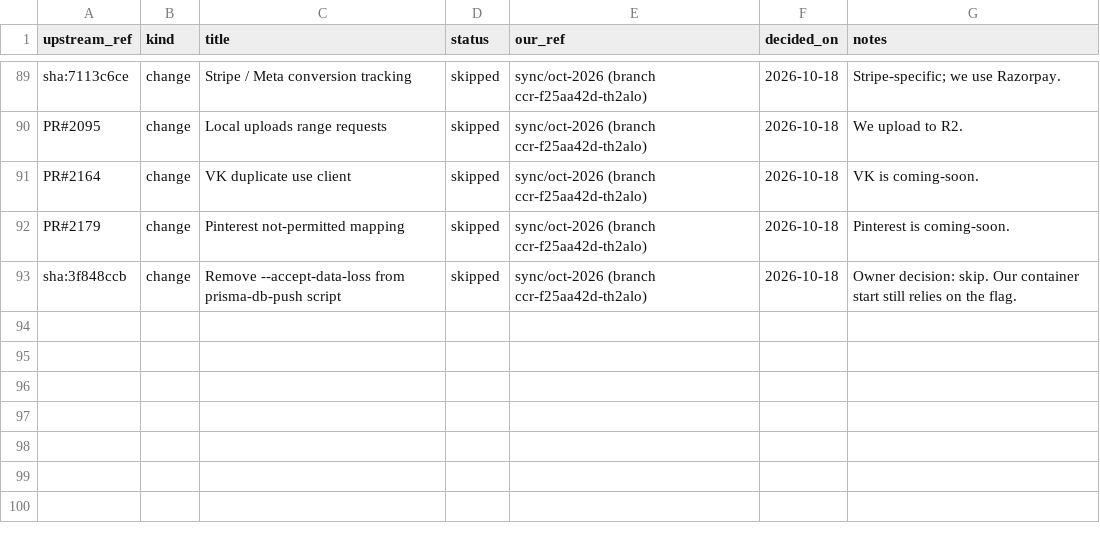
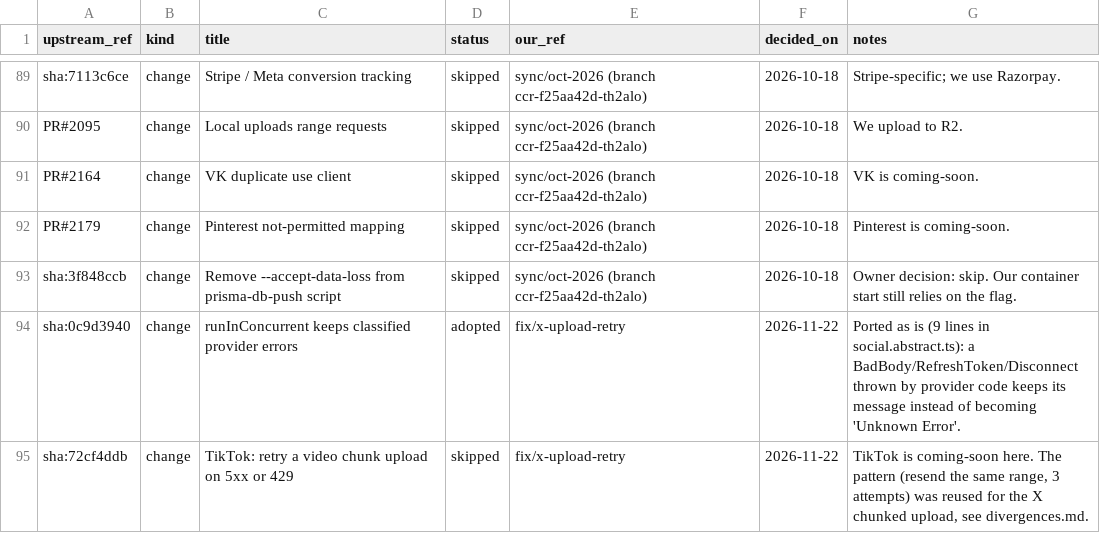
Before and after one commit to halleshubham/sociobird-app, a TSV file: .claude/upstream/ledger.tsv, drawn as a sheet; only a part is shown, gaps mark what is left out.

```diff
--- a/.claude/upstream/ledger.tsv
+++ b/.claude/upstream/ledger.tsv
@@ -93 +93,3 @@ PR#2179	change	Pinterest not-permitted mapping	skipped	sync/oct-2026 (branch ccr
 sha:3f848ccb	change	Remove --accept-data-loss from prisma-db-push script	skipped	sync/oct-2026 (branch ccr-f25aa42d-th2alo)	2026-10-18	Owner decision: skip. Our container start still relies on the flag.
+sha:0c9d3940	change	runInConcurrent keeps classified provider errors	adopted	fix/x-upload-retry	2026-11-22	Ported as is (9 lines in social.abstract.ts): a BadBody/RefreshToken/Disconnect thrown by provider code keeps its message instead of becoming 'Unknown Error'.
+sha:72cf4ddb	change	TikTok: retry a video chunk upload on 5xx or 429	skipped	fix/x-upload-retry	2026-11-22	TikTok is coming-soon here. The pattern (resend the same range, 3 attempts) was reused for the X chunked upload, see divergences.md.
```
Also changed, not shown: 4 other files.
